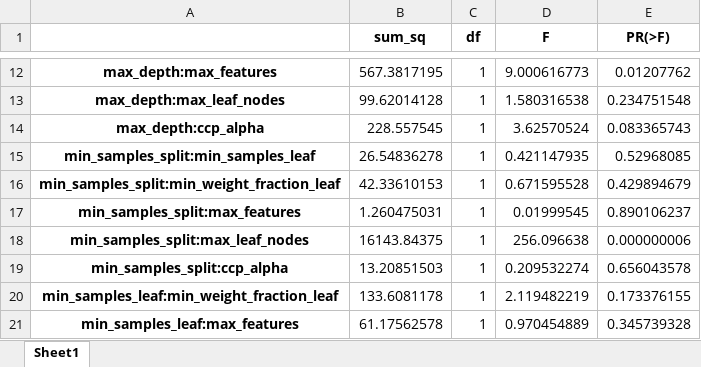
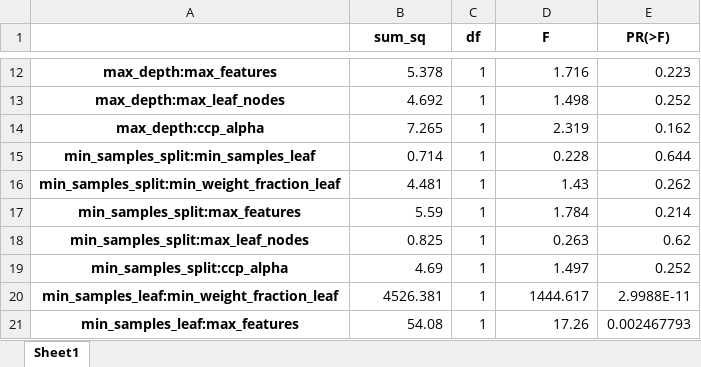
Before and after one commit to Marvin8or/HyperTuneDOE, an Excel workbook: experiments_results/[1] FracFactDesign_ANOVA_results.xlsx, sheet Sheet1, drawn as a sheet; only a part is shown, gaps mark what is left out; values as stored, in another font and other column widths than the file's, no borders; the diff covers the shown part only; the diff names each change by its address in the sheet, - before the commit and + after, or states it on an @@ line.

```diff
--- a/experiments_results/[1] FracFactDesign_ANOVA_results.xlsx (sheet Sheet1)
+++ b/experiments_results/[1] FracFactDesign_ANOVA_results.xlsx (sheet Sheet1)
-B12 (sum_sq): 567.3817195
+B12 (sum_sq): 5.378
-D12 (F): 9.000616773
+D12 (F): 1.716
-E12 (PR(>F)): 0.01207762
+E12 (PR(>F)): 0.223
-B13 (sum_sq): 99.62014128
+B13 (sum_sq): 4.692
-D13 (F): 1.580316538
+D13 (F): 1.498
-E13 (PR(>F)): 0.234751548
+E13 (PR(>F)): 0.252
-B14 (sum_sq): 228.557545
+B14 (sum_sq): 7.265
-D14 (F): 3.62570524
+D14 (F): 2.319
-E14 (PR(>F)): 0.083365743
+E14 (PR(>F)): 0.162
-B15 (sum_sq): 26.54836278
+B15 (sum_sq): 0.714
-D15 (F): 0.421147935
+D15 (F): 0.228
-E15 (PR(>F)): 0.52968085
+E15 (PR(>F)): 0.644
-B16 (sum_sq): 42.33610153
+B16 (sum_sq): 4.481
-D16 (F): 0.671595528
+D16 (F): 1.43
-E16 (PR(>F)): 0.429894679
+E16 (PR(>F)): 0.262
-B17 (sum_sq): 1.260475031
+B17 (sum_sq): 5.59
-D17 (F): 0.01999545
+D17 (F): 1.784
-E17 (PR(>F)): 0.890106237
+E17 (PR(>F)): 0.214
-B18 (sum_sq): 16143.84375
+B18 (sum_sq): 0.825
-D18 (F): 256.096638
+D18 (F): 0.263
-E18 (PR(>F)): 0.000000006
+E18 (PR(>F)): 0.62
-B19 (sum_sq): 13.20851503
+B19 (sum_sq): 4.69
-D19 (F): 0.209532274
+D19 (F): 1.497
-E19 (PR(>F)): 0.656043578
+E19 (PR(>F)): 0.252
-B20 (sum_sq): 133.6081178
+B20 (sum_sq): 4526.381
-D20 (F): 2.119482219
+D20 (F): 1444.617
-E20 (PR(>F)): 0.173376155
+E20 (PR(>F)): 2.9988E-11
-B21 (sum_sq): 61.17562578
+B21 (sum_sq): 54.08
-D21 (F): 0.970454889
+D21 (F): 17.26
-E21 (PR(>F)): 0.345739328
+E21 (PR(>F)): 0.002467793
```
Also changed, not shown: 56 edited cells elsewhere in this sheet, experiments_results/[1] FracFactDesign_screening_results.xlsx, experiments_results/[2] FracFactDesign_screening_results.xlsx, 13 other files.
